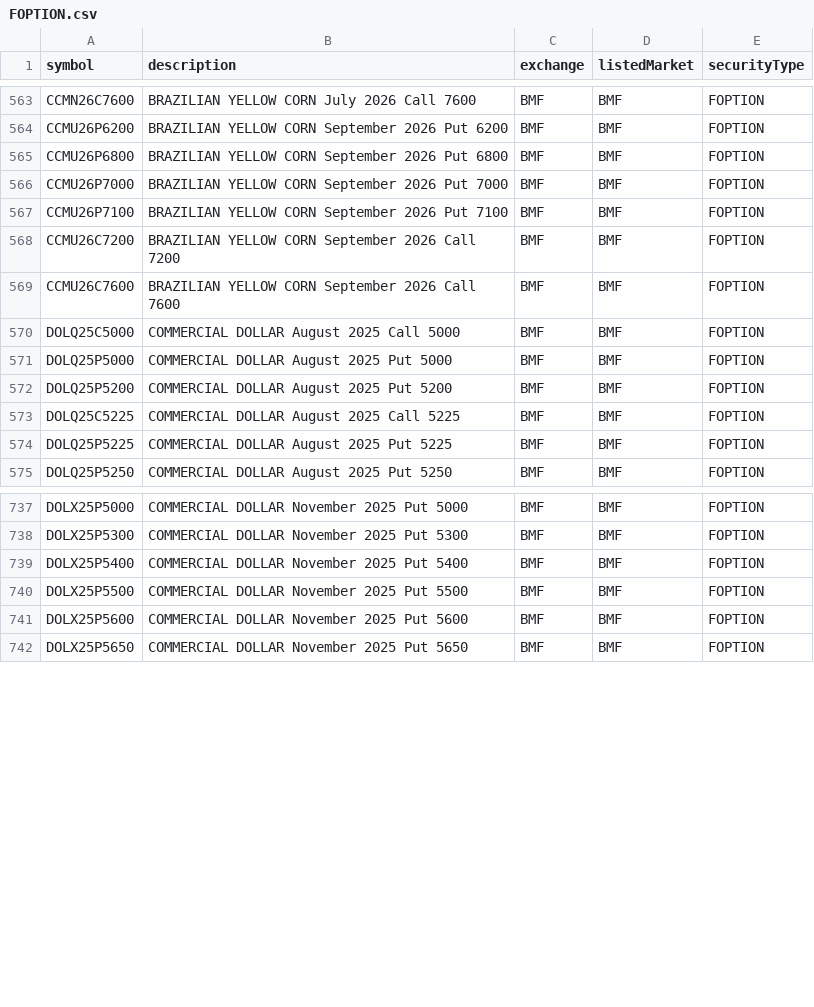
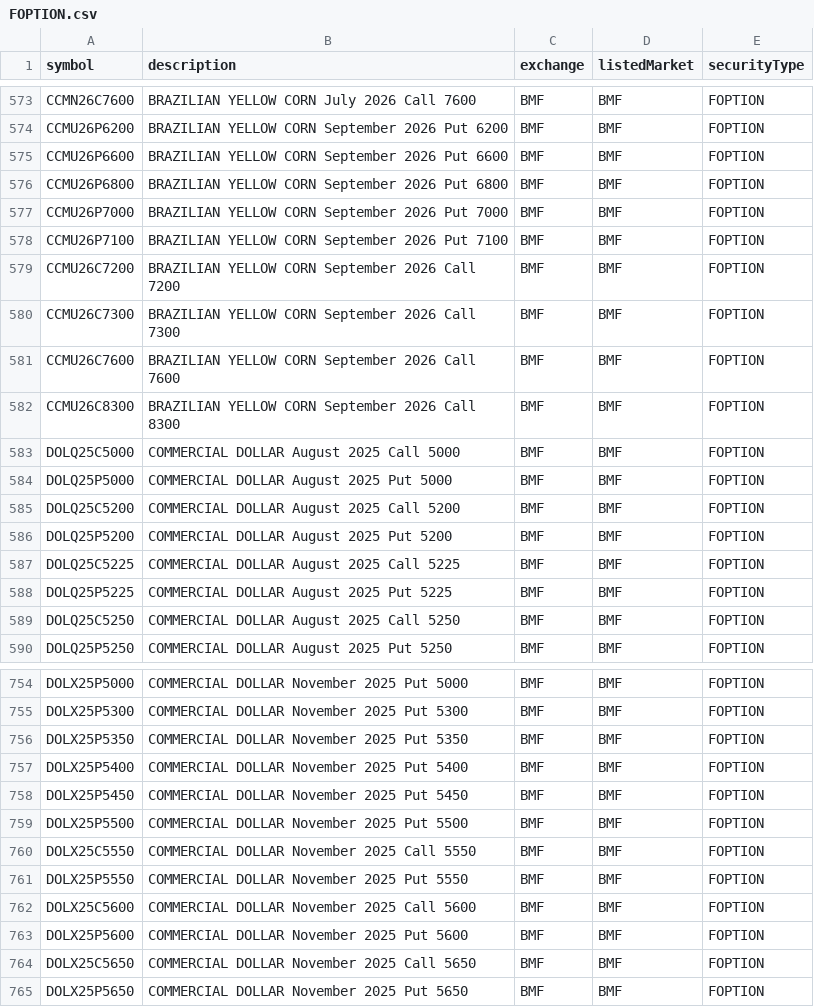
Before and after one commit to chaitanyamurarka/DTN-IQFeed-Symbol-Downloader, a CSV file: dtn_symbols/by_exchange/BMF/FOPTION.csv, drawn as a sheet; only a part is shown, gaps mark what is left out; the diff covers the shown part only; the diff names each change by its address in the sheet, - before the commit and + after, or states it on an @@ line.

```diff
--- a/dtn_symbols/by_exchange/BMF/FOPTION.csv
+++ b/dtn_symbols/by_exchange/BMF/FOPTION.csv
+row 575: CCMU26P6600 | BRAZILIAN YELLOW CORN September 2026 Put 6600 | BMF | BMF | FOPTION
+row 580: CCMU26C7300 | BRAZILIAN YELLOW CORN September 2026 Call 7300 | BMF | BMF | FOPTION
+row 582: CCMU26C8300 | BRAZILIAN YELLOW CORN September 2026 Call 8300 | BMF | BMF | FOPTION
+row 585: DOLQ25C5200 | COMMERCIAL DOLLAR August 2025 Call 5200 | BMF | BMF | FOPTION
+row 589: DOLQ25C5250 | COMMERCIAL DOLLAR August 2025 Call 5250 | BMF | BMF | FOPTION
+row 756: DOLX25P5350 | COMMERCIAL DOLLAR November 2025 Put 5350 | BMF | BMF | FOPTION
+row 758: DOLX25P5450 | COMMERCIAL DOLLAR November 2025 Put 5450 | BMF | BMF | FOPTION
+row 760: DOLX25C5550 | COMMERCIAL DOLLAR November 2025 Call 5550 | BMF | BMF | FOPTION
+row 761: DOLX25P5550 | COMMERCIAL DOLLAR November 2025 Put 5550 | BMF | BMF | FOPTION
+row 762: DOLX25C5600 | COMMERCIAL DOLLAR November 2025 Call 5600 | BMF | BMF | FOPTION
+row 764: DOLX25C5650 | COMMERCIAL DOLLAR November 2025 Call 5650 | BMF | BMF | FOPTION
```
Also changed, not shown: 18 added rows elsewhere in this file, dtn_symbols/by_exchange/CME/COMBINED_FOPTION.csv, dtn_symbols/by_exchange/CME/COMBINED_FUTURE.csv, 25 other files.
